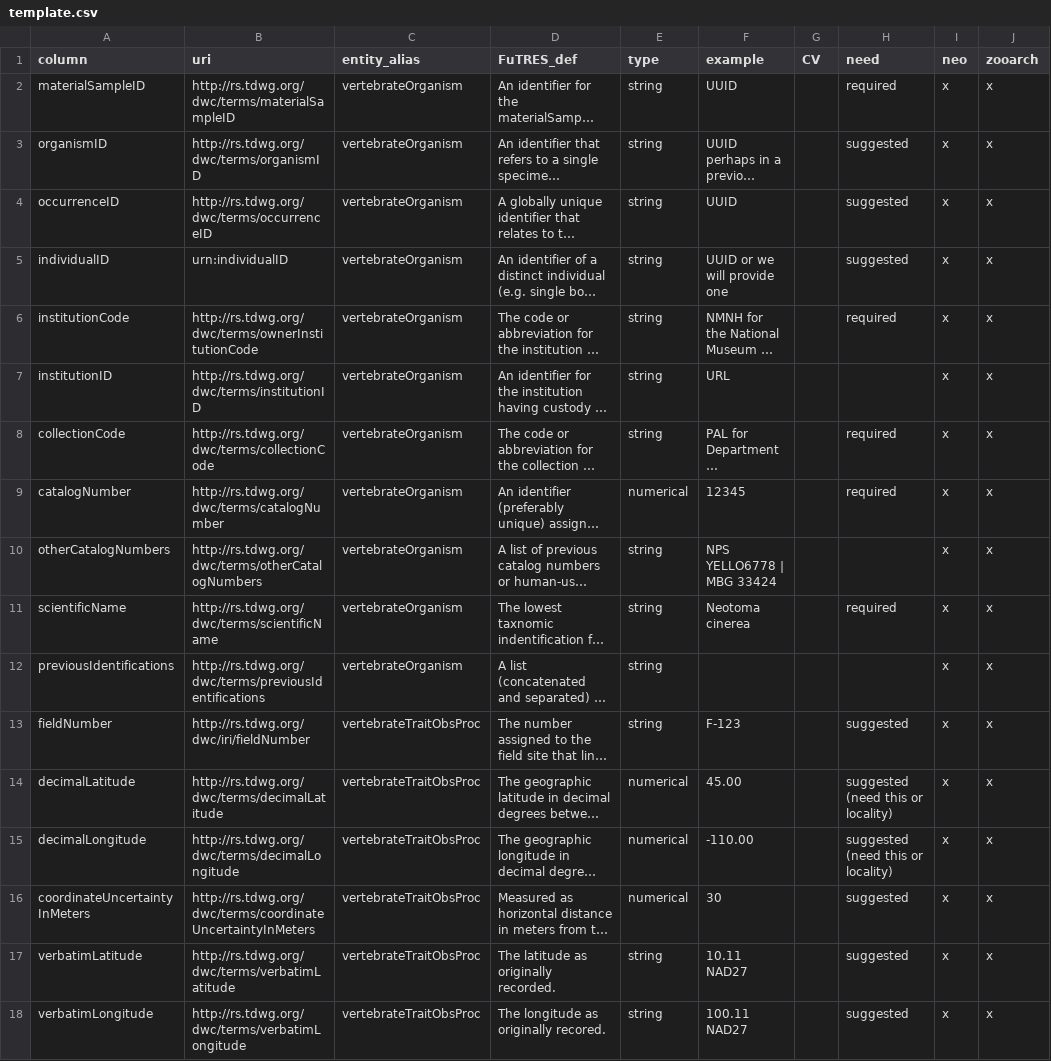
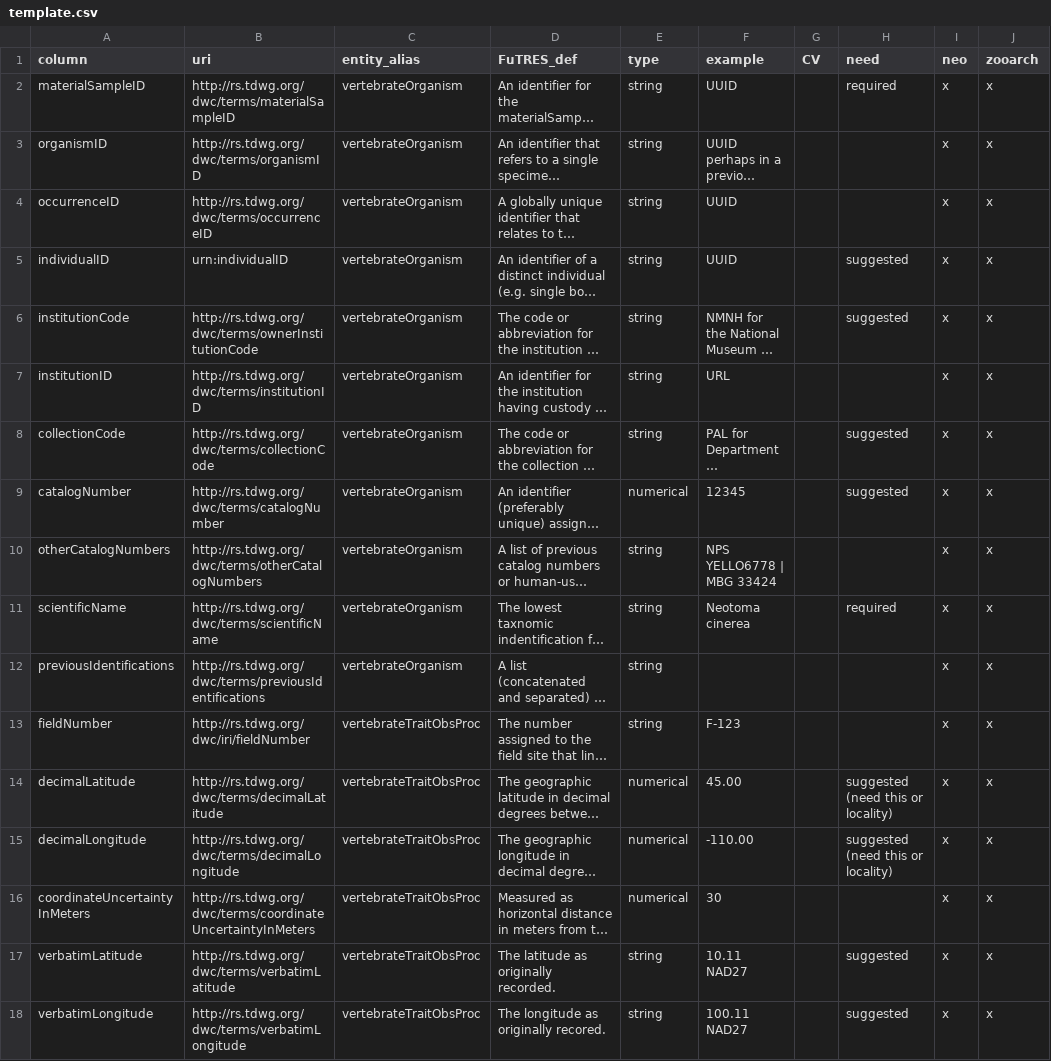
Before and after one commit to futres/template, a CSV file: template.csv, drawn as a sheet; only a part is shown; long unchanged cells end in …; the diff covers the shown part only; the diff names each change by its address in the sheet, - before the commit and + after, or states it on an @@ line.

Commit message:
Update template.csv

```diff
--- a/template.csv
+++ b/template.csv
-H3:H4 (need): suggested
+H3:H4 (need): (empty)
-F5 (example): UUID or we will provide one
+F5 (example): UUID
-H6 (need): required
+H6 (need): suggested
-H8:H9 (need): required
+H8:H9 (need): suggested
-H13 (need): suggested
+H13 (need): (empty)
-H16 (need): suggested
+H16 (need): (empty)
```
Also changed, not shown: 31 edited cells elsewhere in this file.
